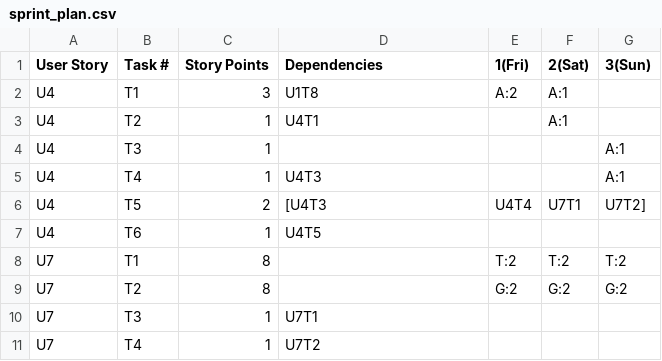
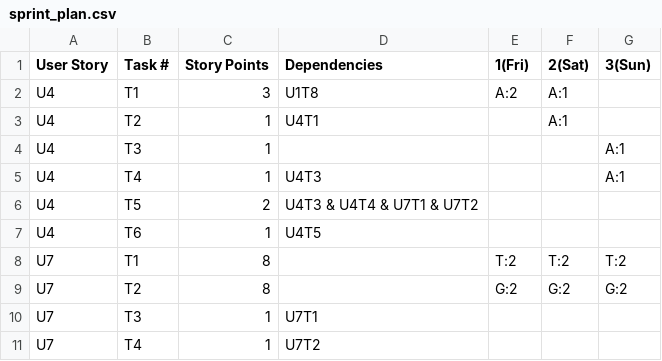
Before and after one commit to makgabri/C01_Project, a CSV file: sprint_backlog/sprint3/sprint_plan.csv, drawn as a sheet.

Commit message:
Fixed sprint plan, sprint report formatting errors

```diff
--- a/sprint_backlog/sprint3/sprint_plan.csv
+++ b/sprint_backlog/sprint3/sprint_plan.csv
@@ -5,3 +5,3 @@ U4, T3, 1, , , , A:1
 U4, T4, 1, U4T3, , , A:1
-U4, T5, 2, [U4T3, U4T4, U7T1, U7T2], , ,
+U4, T5, 2, U4T3 & U4T4 & U7T1 & U7T2, , ,
 U4, T6, 1, U4T5, , ,
```
Also changed, not shown: sprint_backlog/sprint3/sprint_report.csv.
